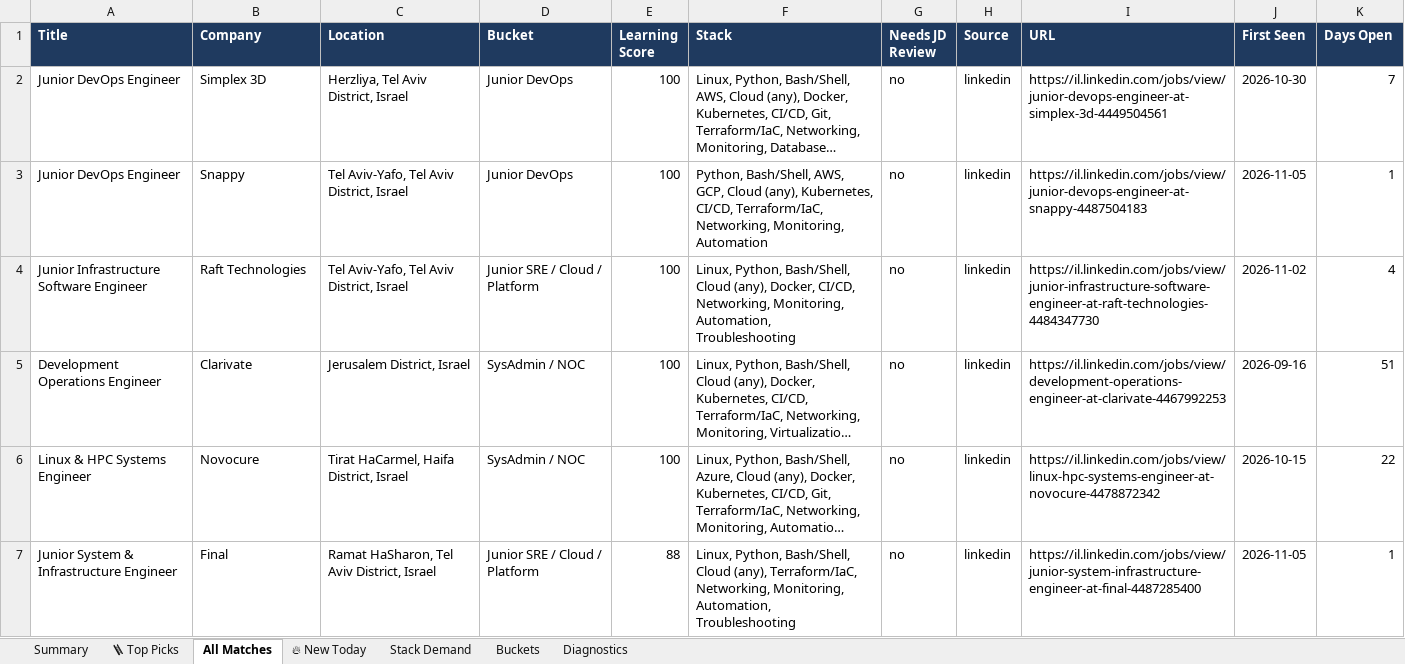
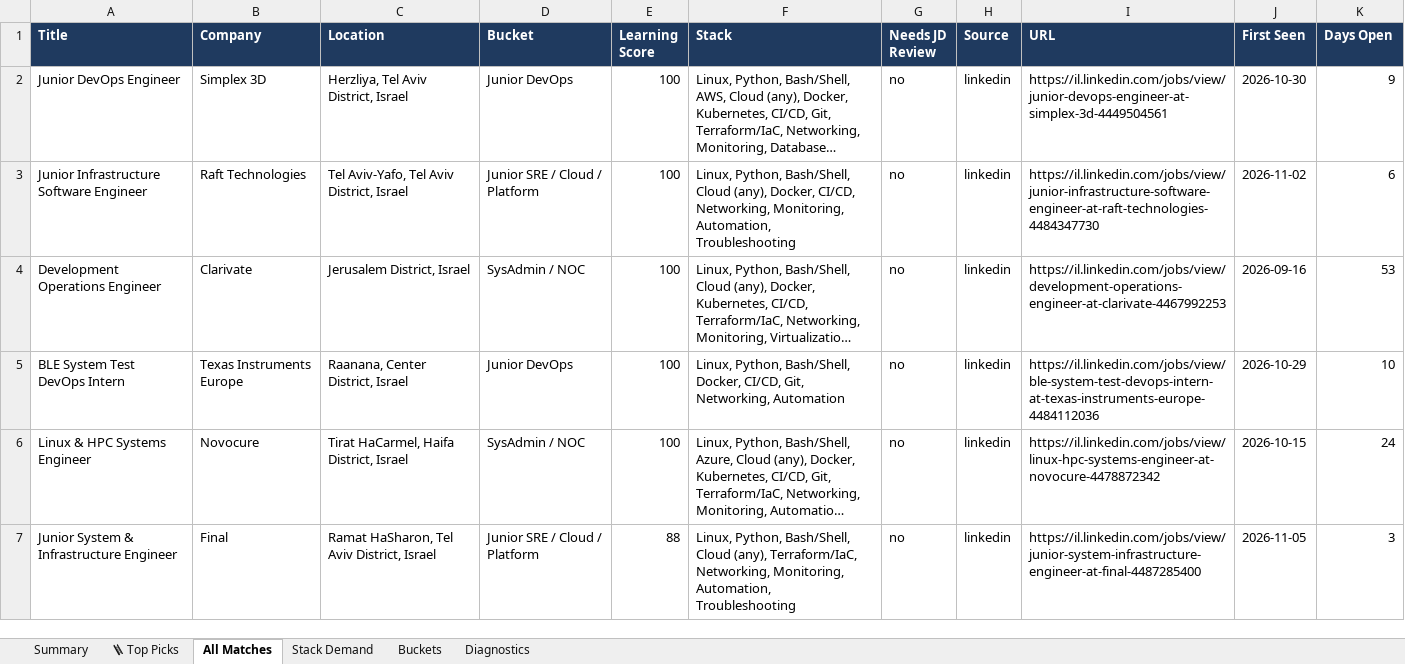
Before and after one commit to OrelBello/devops-market-data, an Excel workbook: reports/devops-juniors-israel-2026-W45.xlsx, sheet All Matches, drawn as a sheet; only a part is shown; long unchanged cells end in …; values as stored, in another font and other column widths than the file's, no borders; removed rows and columns are numbered as before the commit, all else as after; the diff covers the shown part only; the diff names each change by its address in the sheet, - before the commit and + after, or states it on an @@ line.

```diff
--- a/reports/devops-juniors-israel-2026-W45.xlsx (sheet All Matches)
+++ b/reports/devops-juniors-israel-2026-W45.xlsx (sheet All Matches)
-sheet tab: 🔥 New Today
-K2 (Days Open): 7
+K2 (Days Open): 9
-row 3: Junior DevOps Engineer | Snappy | Tel Aviv-Yafo, Tel Aviv District, Israel | Junior DevOps | 100 | Python, Bash/Shell, AWS, GCP, Cloud (any), Kubernetes, CI/CD, Terraform/IaC, Networking, Monitoring, Automation | no | linkedin | https://il.linkedin.com/jobs/view/junior-devops-engineer-at-snappy-4487504183 | 2026-11-05 | 1
-K3 (Days Open): 4
+K3 (Days Open): 6
-K4 (Days Open): 51
+K4 (Days Open): 53
+row 5: BLE System Test DevOps Intern | Texas Instruments Europe | Raanana, Center District, Israel | Junior DevOps | 100 | Linux, Python, Bash/Shell, Docker, CI/CD, Git, Networking, Automation | no | linkedin | https://il.linkedin.com/jobs/view/ble-system-test-devops-intern-at-texas-instruments-europe-4484112036 | 2026-10-29 | 10
-K6 (Days Open): 22
+K6 (Days Open): 24
-K7 (Days Open): 1
+K7 (Days Open): 3
```
Also changed, not shown: 2 added rows, 2 removed rows and 32 edited cells elsewhere in this sheet, sheet 🪜 Top Picks, sheet Stack Demand, sheet Summary, sheet Diagnostics, sheet Buckets, reports/devops-jobs-israel-2026-W45.xlsx, reports/devops-jobs-israel-latest.xlsx, 11 other files.
